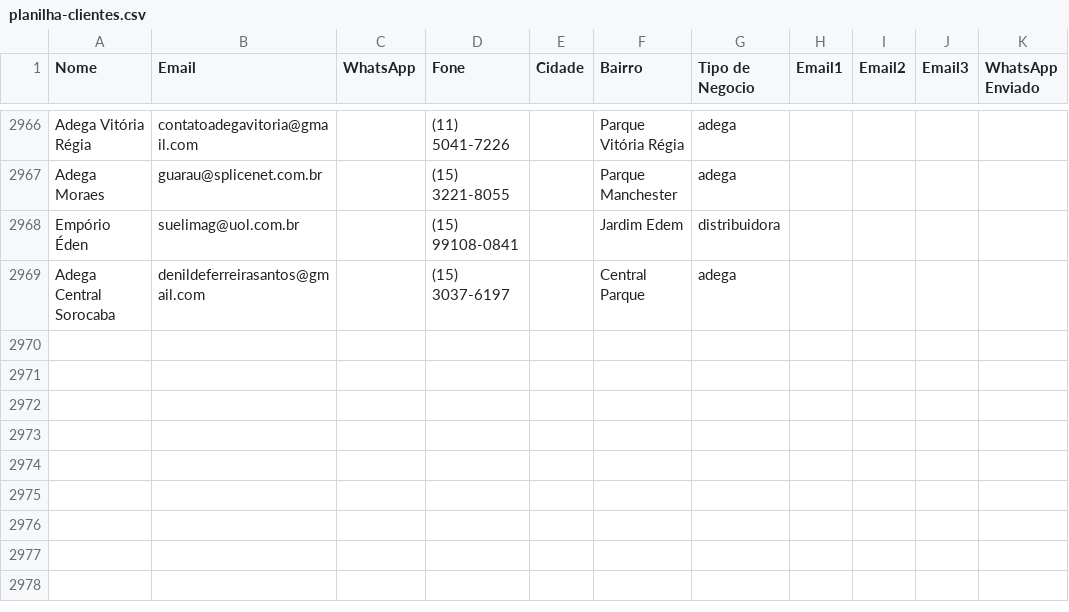
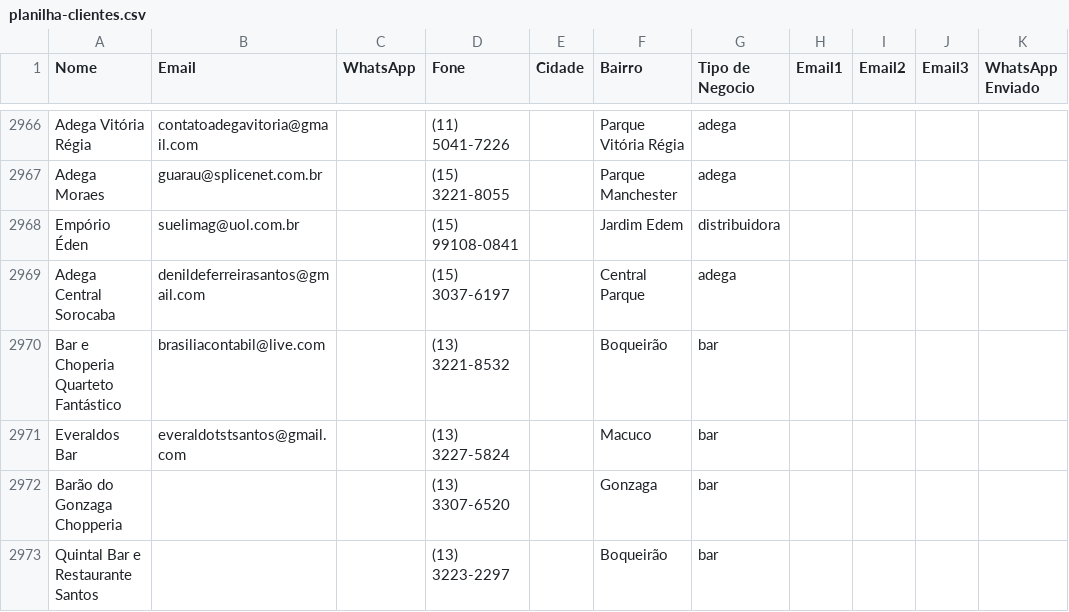
Before and after one commit to gustavorotatori-svg/Pindorama, a CSV file: planilha-clientes.csv, drawn as a sheet; only a part is shown, gaps mark what is left out.

Commit message:
pipeline: estado atualizado 2026-09-28T18:45Z

```diff
--- a/planilha-clientes.csv
+++ b/planilha-clientes.csv
@@ -2969 +2969,5 @@ Empório Éden;suelimag@uol.com.br;;(15) 99108-0841;;Jardim Edem;distribuidora;;
 Adega Central Sorocaba;denildeferreirasantos@gmail.com;;(15) 3037-6197;;Central Parque;adega;;;;
+Bar e Choperia Quarteto Fantástico;brasiliacontabil@live.com;;(13) 3221-8532;;Boqueirão;bar;;;;
+Everaldos Bar;everaldotstsantos@gmail.com;;(13) 3227-5824;;Macuco;bar;;;;
+Barão do Gonzaga Chopperia;;;(13) 3307-6520;;Gonzaga;bar;;;;
+Quintal Bar e Restaurante Santos;;;(13) 3223-2297;;Boqueirão;bar;;;;
```
